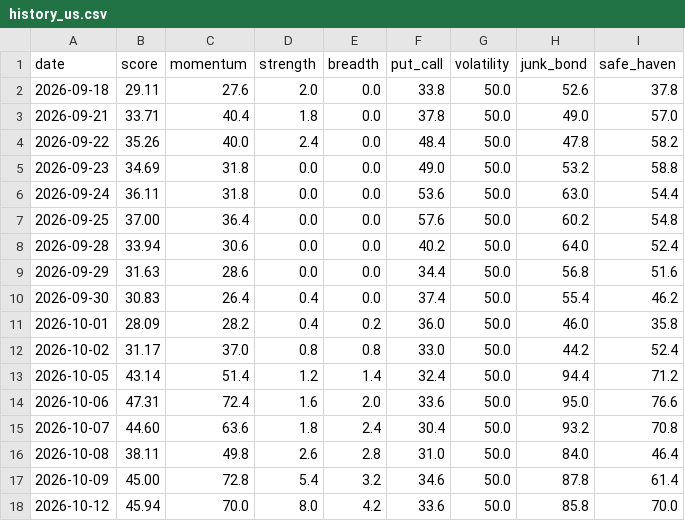
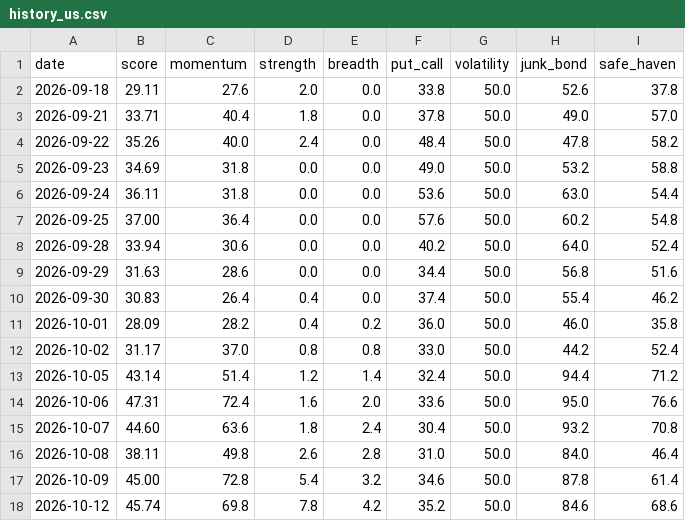
Before and after one commit to plhiroshiiq-spec/Fear-Greed, a CSV file: data/history_us.csv, drawn as a sheet.

```diff
--- a/data/history_us.csv
+++ b/data/history_us.csv
@@ -17,2 +17,2 @@ date,score,momentum,strength,breadth,put_call,volatility,junk_bond,safe_haven
 2026-10-09,45.00,72.8,5.4,3.2,34.6,50.0,87.8,61.4
-2026-10-12,45.94,70.0,8.0,4.2,33.6,50.0,85.8,70.0
+2026-10-12,45.74,69.8,7.8,4.2,35.2,50.0,84.6,68.6
```
Also changed, not shown: data/rounding_probe.csv, 2 other files.
